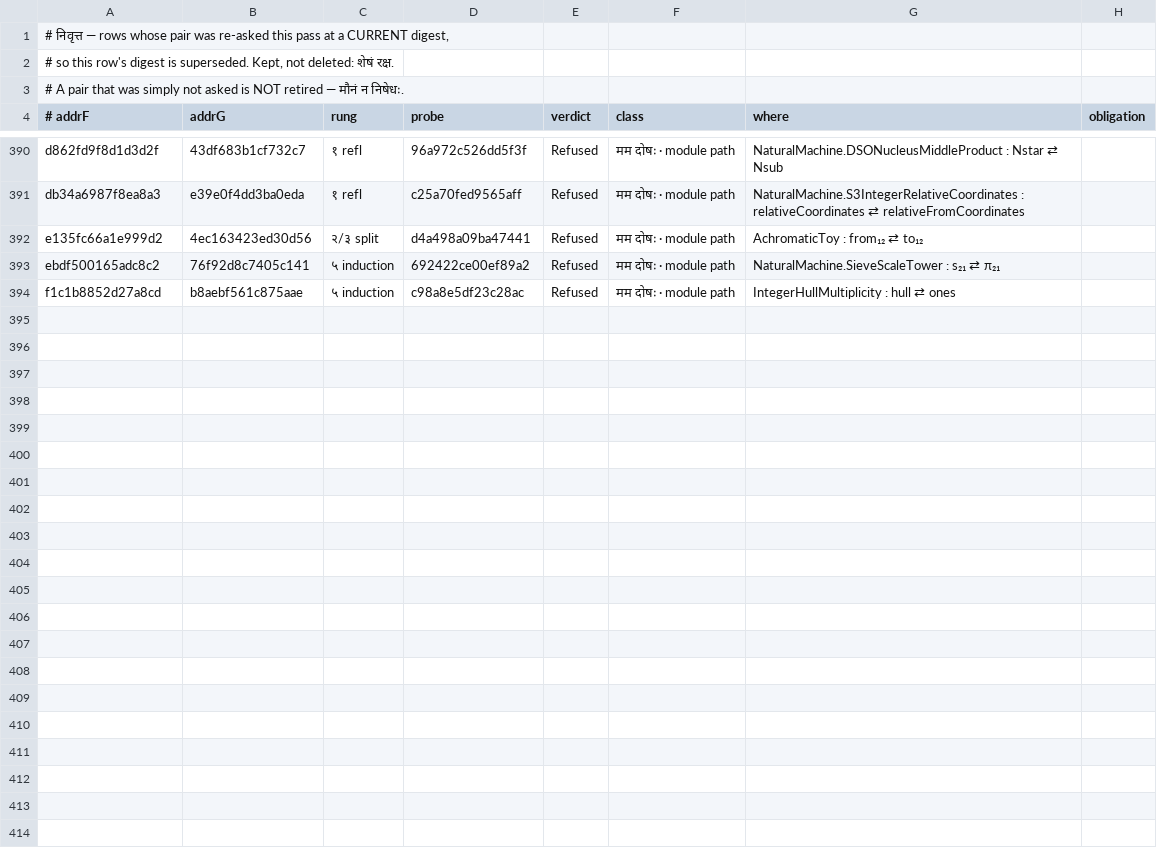
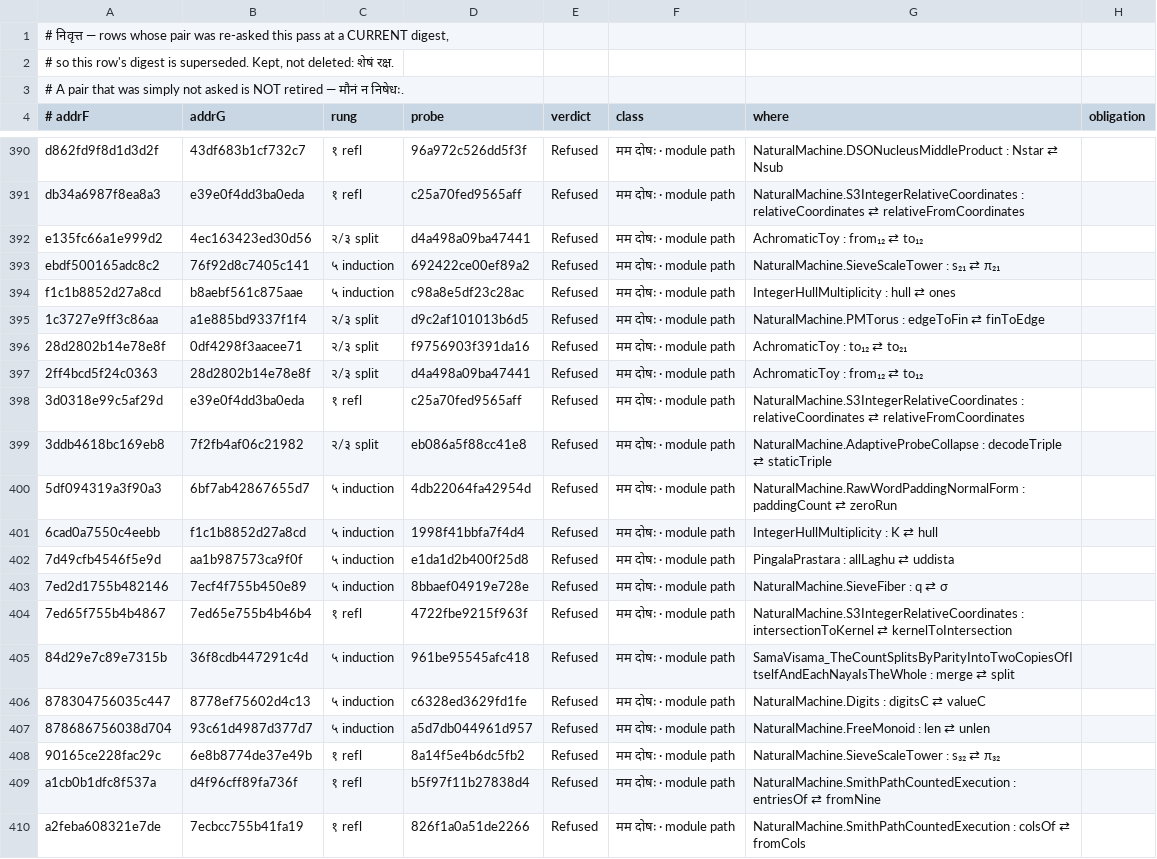
Before and after one commit to avikj/metacircular-interaction-prototype, a TSV file: notes/anuloma/NirnayaPanjika.nivrtta.tsv, drawn as a sheet; only a part is shown, gaps mark what is left out; the diff covers the shown part only.

```diff
--- a/notes/anuloma/NirnayaPanjika.nivrtta.tsv
+++ b/notes/anuloma/NirnayaPanjika.nivrtta.tsv
@@ -394 +394,17 @@ ebdf500165adc8c2	76f92d8c7405c141	५ induction	692422ce00ef89a2	Refused	मम
 f1c1b8852d27a8cd	b8aebf561c875aae	५ induction	c98a8e5df23c28ac	Refused	मम दोषः · module path	IntegerHullMultiplicity : hull ⇄ ones	
+1c3727e9ff3c86aa	a1e885bd9337f1f4	२/३ split	d9c2af101013b6d5	Refused	मम दोषः · module path	NaturalMachine.PMTorus : edgeToFin ⇄ finToEdge	
+28d2802b14e78e8f	0df4298f3aacee71	२/३ split	f9756903f391da16	Refused	मम दोषः · module path	AchromaticToy : to₁₂ ⇄ to₂₁	
+2ff4bcd5f24c0363	28d2802b14e78e8f	२/३ split	d4a498a09ba47441	Refused	मम दोषः · module path	AchromaticToy : from₁₂ ⇄ to₁₂	
+3d0318e99c5af29d	e39e0f4dd3ba0eda	१ refl	c25a70fed9565aff	Refused	मम दोषः · module path	NaturalMachine.S3IntegerRelativeCoordinates : relativeCoordinates ⇄ relativeFromCoordinates	
+3ddb4618bc169eb8	7f2fb4af06c21982	२/३ split	eb086a5f88cc41e8	Refused	मम दोषः · module path	NaturalMachine.AdaptiveProbeCollapse : decodeTriple ⇄ staticTriple	
+5df094319a3f90a3	6bf7ab42867655d7	५ induction	4db22064fa42954d	Refused	मम दोषः · module path	NaturalMachine.RawWordPaddingNormalForm : paddingCount ⇄ zeroRun	
+6cad0a7550c4eebb	f1c1b8852d27a8cd	५ induction	1998f41bbfa7f4d4	Refused	मम दोषः · module path	IntegerHullMultiplicity : K ⇄ hull	
+7d49cfb4546f5e9d	aa1b987573ca9f0f	५ induction	e1da1d2b400f25d8	Refused	मम दोषः · module path	PingalaPrastara : allLaghu ⇄ uddista	
+7ed2d1755b482146	7ecf4f755b450e89	५ induction	8bbaef04919e728e	Refused	मम दोषः · module path	NaturalMachine.SieveFiber : q ⇄ σ	
+7ed65f755b4b4867	7ed65e755b4b46b4	१ refl	4722fbe9215f963f	Refused	मम दोषः · module path	NaturalMachine.S3IntegerRelativeCoordinates : intersectionToKernel ⇄ kernelToIntersection	
+84d29e7c89e7315b	36f8cdb447291c4d	५ induction	961be95545afc418	Refused	मम दोषः · module path	SamaVisama_TheCountSplitsByParityIntoTwoCopiesOfItselfAndEachNayaIsTheWhole : merge ⇄ split	
+878304756035c447	8778ef75602d4c13	५ induction	c6328ed3629fd1fe	Refused	मम दोषः · module path	NaturalMachine.Digits : digitsC ⇄ valueC	
+878686756038d704	93c61d4987d377d7	५ induction	a5d7db044961d957	Refused	मम दोषः · module path	NaturalMachine.FreeMonoid : len ⇄ unlen	
+90165ce228fac29c	6e8b8774de37e49b	१ refl	8a14f5e4b6dc5fb2	Refused	मम दोषः · module path	NaturalMachine.SieveScaleTower : s₃₂ ⇄ π₃₂	
+a1cb0b1dfc8f537a	d4f96cff89fa736f	१ refl	b5f97f11b27838d4	Refused	मम दोषः · module path	NaturalMachine.SmithPathCountedExecution : entriesOf ⇄ fromNine	
+a2feba608321e7de	7ecbcc755b41fa19	१ refl	826f1a0a51de2266	Refused	मम दोषः · module path	NaturalMachine.SmithPathCountedExecution : colsOf ⇄ fromCols	
```
Also changed, not shown: 12 added rows elsewhere in this file, notes/anuloma/NirnayaPanjika.tsv, 2 other files.
